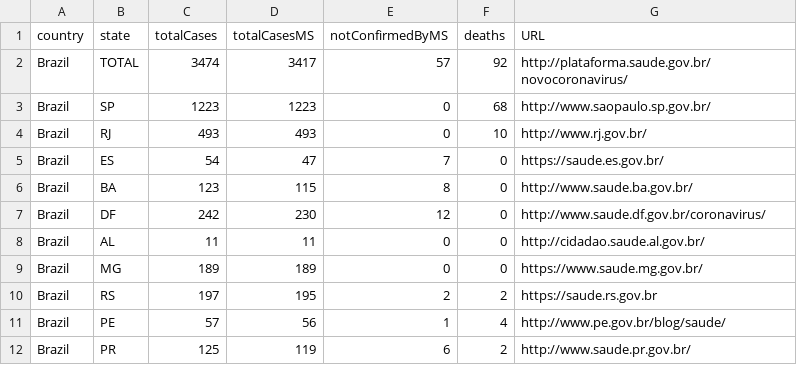
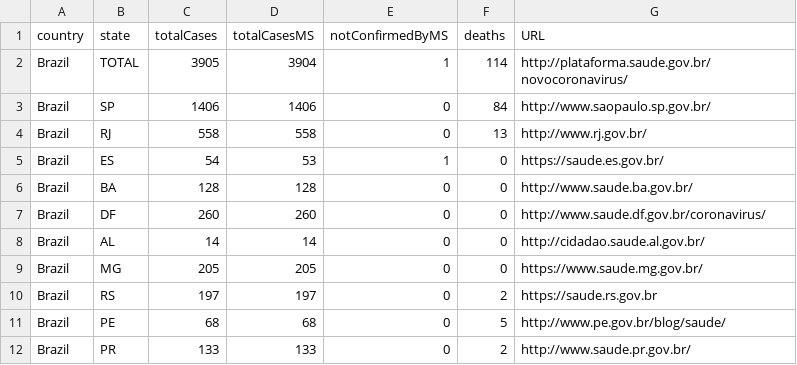
Before and after one commit to israelitalo/Coronavirus_Bootstrap4, a CSV file: csv/cases-brazil-total.csv, drawn as a sheet; only a part is shown; the diff covers the shown part only.

```diff
--- a/csv/cases-brazil-total.csv
+++ b/csv/cases-brazil-total.csv
@@ -1,12 +1,12 @@
 country,state,totalCases,totalCasesMS,notConfirmedByMS,deaths,URL
-Brazil,TOTAL,3474,3417,57,92,http://plataforma.saude.gov.br/novocoronavirus/
-Brazil,SP,1223,1223,0,68,http://www.saopaulo.sp.gov.br/
-Brazil,RJ,493,493,0,10,http://www.rj.gov.br/
-Brazil,ES,54,47,7,0,https://saude.es.gov.br/
-Brazil,BA,123,115,8,0,http://www.saude.ba.gov.br/
-Brazil,DF,242,230,12,0,http://www.saude.df.gov.br/coronavirus/
-Brazil,AL,11,11,0,0,http://cidadao.saude.al.gov.br/
-Brazil,MG,189,189,0,0,https://www.saude.mg.gov.br/
-Brazil,RS,197,195,2,2,https://saude.rs.gov.br
-Brazil,PE,57,56,1,4,http://www.pe.gov.br/blog/saude/
-Brazil,PR,125,119,6,2,http://www.saude.pr.gov.br/
+Brazil,TOTAL,3905,3904,1,114,http://plataforma.saude.gov.br/novocoronavirus/
+Brazil,SP,1406,1406,0,84,http://www.saopaulo.sp.gov.br/
+Brazil,RJ,558,558,0,13,http://www.rj.gov.br/
+Brazil,ES,54,53,1,0,https://saude.es.gov.br/
+Brazil,BA,128,128,0,0,http://www.saude.ba.gov.br/
+Brazil,DF,260,260,0,0,http://www.saude.df.gov.br/coronavirus/
+Brazil,AL,14,14,0,0,http://cidadao.saude.al.gov.br/
+Brazil,MG,205,205,0,0,https://www.saude.mg.gov.br/
+Brazil,RS,197,197,0,2,https://saude.rs.gov.br
+Brazil,PE,68,68,0,5,http://www.pe.gov.br/blog/saude/
+Brazil,PR,133,133,0,2,http://www.saude.pr.gov.br/
```
Also changed, not shown: 33 edited cells elsewhere in this file, 16 other files.
